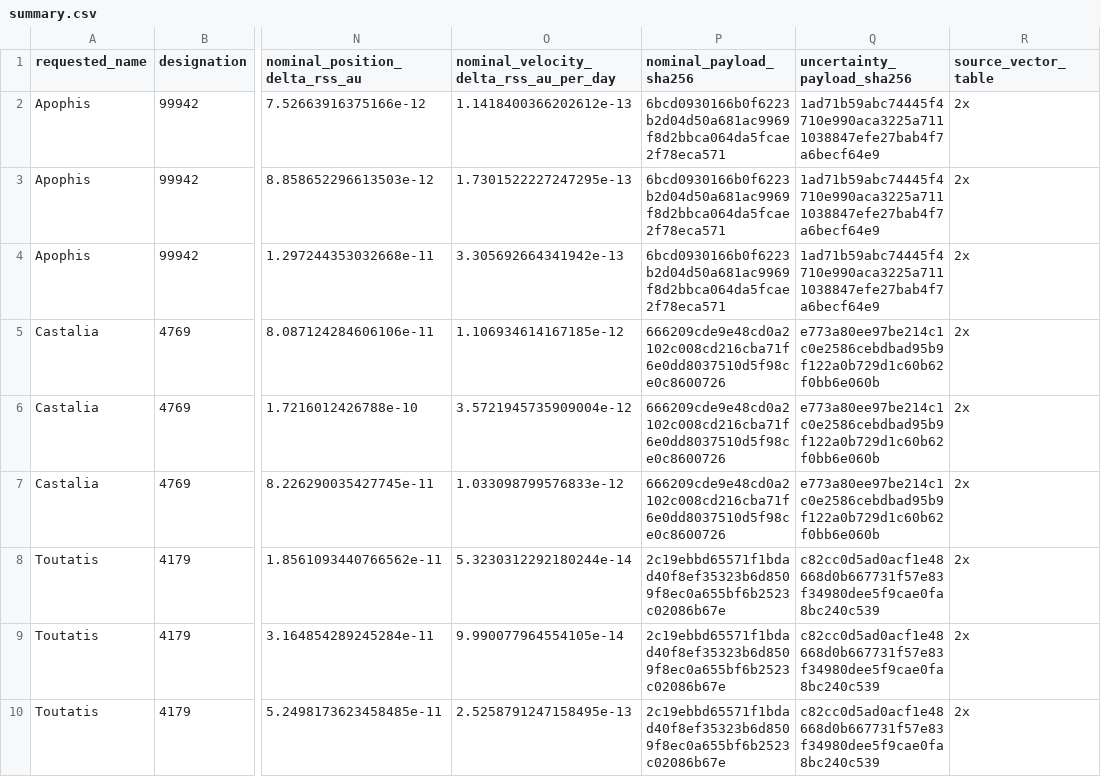
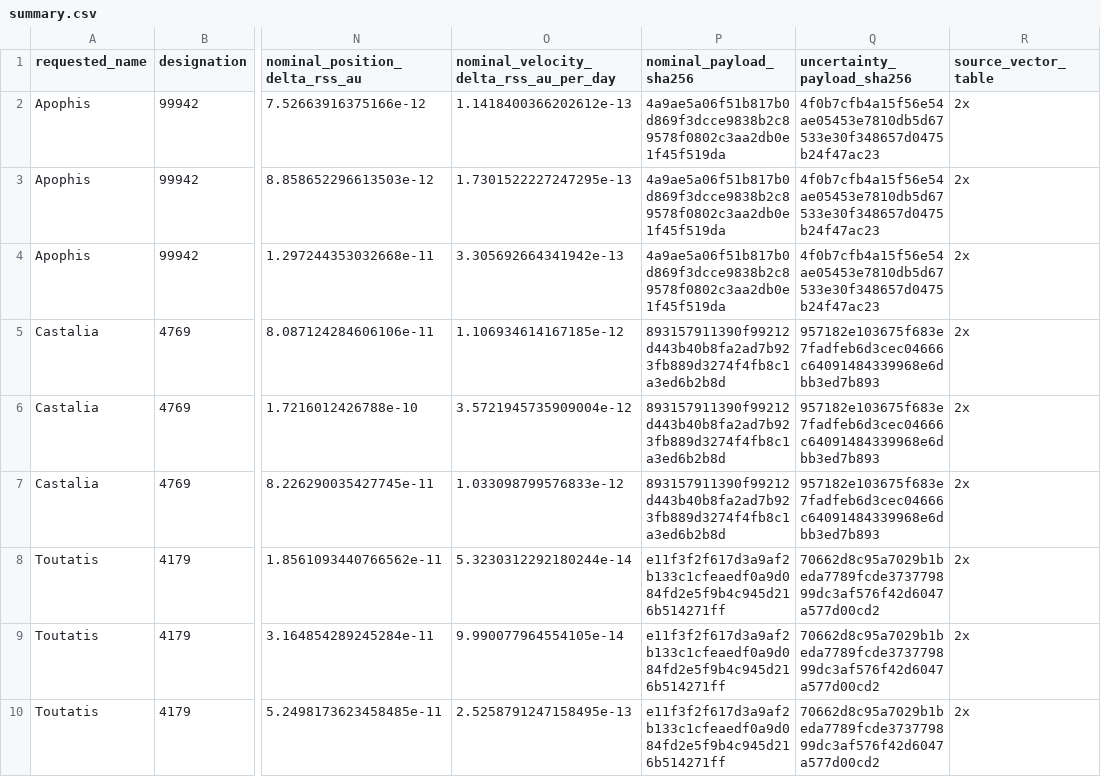
Before and after one commit to achillesromer-coder/Data, a CSV file: data/jpl/horizons/uncertainty/latest/summary.csv, drawn as a sheet; only a part is shown, gaps mark what is left out; the diff covers the shown part only; the diff names each change by its address in the sheet, - before the commit and + after, or states it on an @@ line.

```diff
--- a/data/jpl/horizons/uncertainty/latest/summary.csv
+++ b/data/jpl/horizons/uncertainty/latest/summary.csv
-P2:P4 (nominal_payload_sha256): 6bcd0930166b0f6223b2d04d50a681ac9969f8d2bbca064da5fcae2f78eca571
+P2:P4 (nominal_payload_sha256): 4a9ae5a06f51b817b0d869f3dcce9838b2c89578f0802c3aa2db0e1f45f519da
-Q2:Q4 (uncertainty_payload_sha256): 1ad71b59abc74445f4710e990aca3225a7111038847efe27bab4f7a6becf64e9
+Q2:Q4 (uncertainty_payload_sha256): 4f0b7cfb4a15f56e54ae05453e7810db5d67533e30f348657d0475b24f47ac23
-P5:P7 (nominal_payload_sha256): 666209cde9e48cd0a2102c008cd216cba71f6e0dd8037510d5f98ce0c8600726
+P5:P7 (nominal_payload_sha256): 893157911390f99212d443b40b8fa2ad7b923fb889d3274f4fb8c1a3ed6b2b8d
-Q5:Q7 (uncertainty_payload_sha256): e773a80ee97be214c1c0e2586cebdbad95b9f122a0b729d1c60b62f0bb6e060b
+Q5:Q7 (uncertainty_payload_sha256): 957182e103675f683e7fadfeb6d3cec04666c64091484339968e6dbb3ed7b893
-P8:P10 (nominal_payload_sha256): 2c19ebbd65571f1bdad40f8ef35323b6d8509f8ec0a655bf6b2523c02086b67e
+P8:P10 (nominal_payload_sha256): e11f3f2f617d3a9af2b133c1cfeaedf0a9d084fd2e5f9b4c945d216b514271ff
-Q8:Q10 (uncertainty_payload_sha256): c82cc0d5ad0acf1e48668d0b667731f57e83f34980dee5f9cae0fa8bc240c539
+Q8:Q10 (uncertainty_payload_sha256): 70662d8c95a7029b1beda7789fcde373779899dc3af576f42d6047a577d00cd2
```
Also changed, not shown: 18 edited cells elsewhere in this file, data/jpl/horizons/latest/summary.csv, data/jpl/neighbours/horizons/latest/summary.csv, 42 other files.
